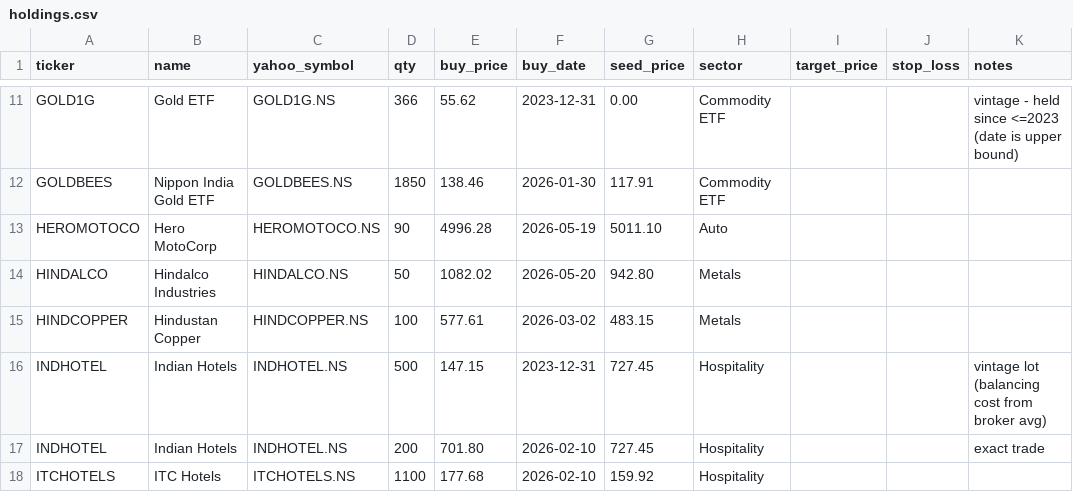
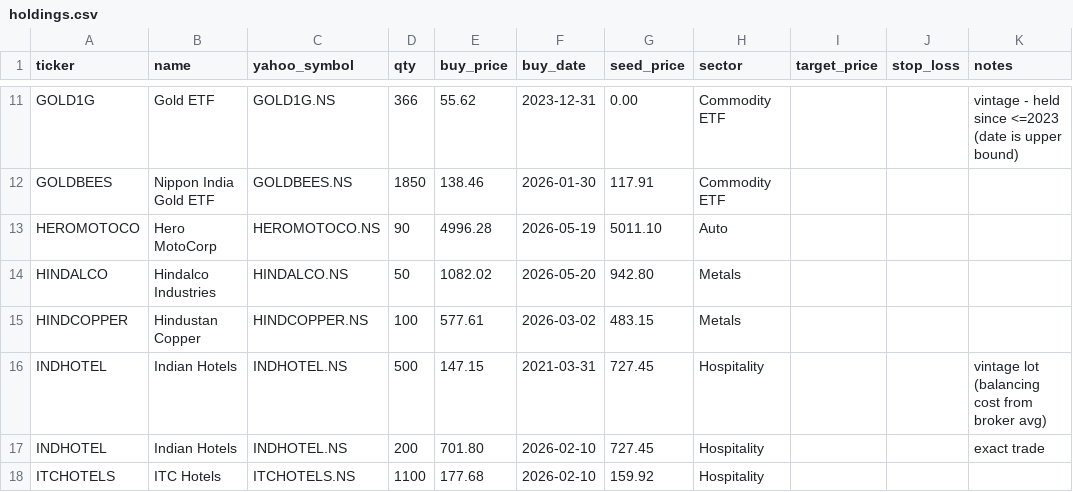
Before and after one commit to harrykreate/harrys-stock-portfolio-tracker, a CSV file: holdings.csv, drawn as a sheet; only a part is shown, gaps mark what is left out; the diff covers the shown part only.

Commit message:
Vintage dates upgraded to documented <=Mar-2021 (demat statements FY21-24)

```diff
--- a/holdings.csv
+++ b/holdings.csv
@@ -15,3 +15,3 @@ HINDALCO,Hindalco Industries,HINDALCO.NS,50,1082.02,2026-05-20,942.80,Metals,,,
 HINDCOPPER,Hindustan Copper,HINDCOPPER.NS,100,577.61,2026-03-02,483.15,Metals,,,
-INDHOTEL,Indian Hotels,INDHOTEL.NS,500,147.15,2023-12-31,727.45,Hospitality,,,vintage lot (balancing cost from broker avg)
+INDHOTEL,Indian Hotels,INDHOTEL.NS,500,147.15,2021-03-31,727.45,Hospitality,,,vintage lot (balancing cost from broker avg)
 INDHOTEL,Indian Hotels,INDHOTEL.NS,200,701.80,2026-02-10,727.45,Hospitality,,,exact trade
```
Also changed, not shown: 20 edited cells elsewhere in this file.
